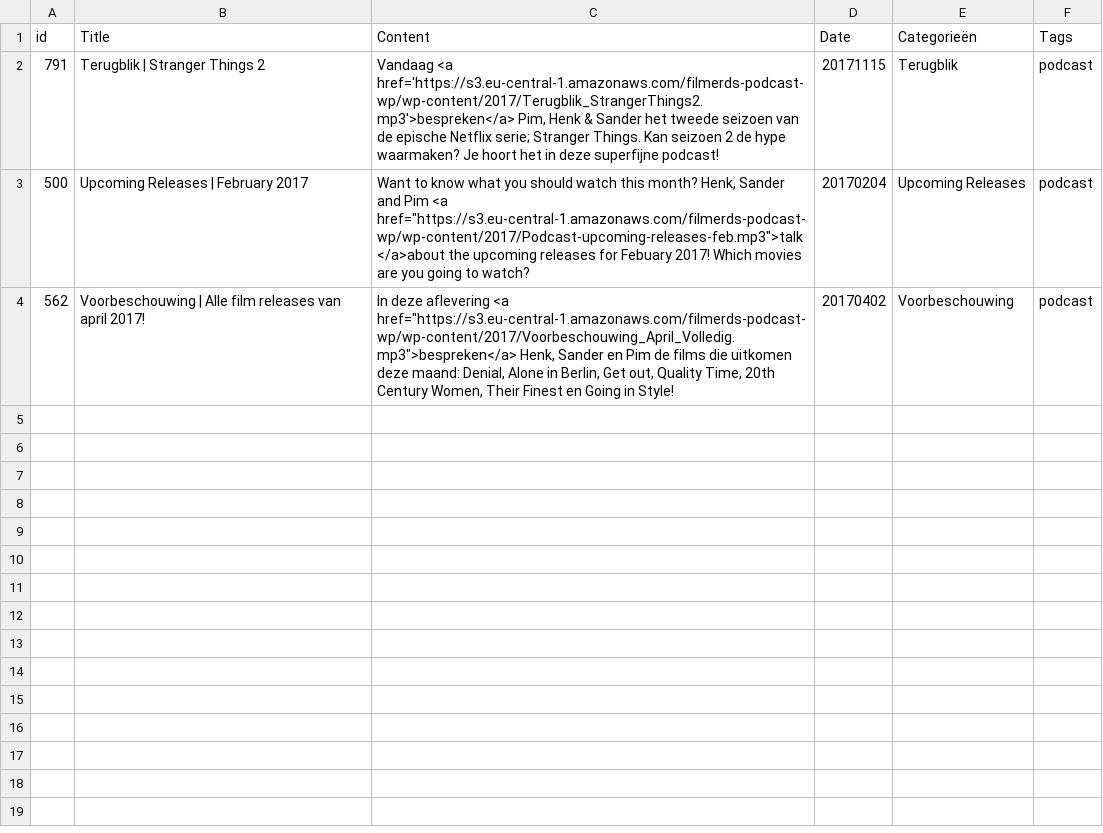
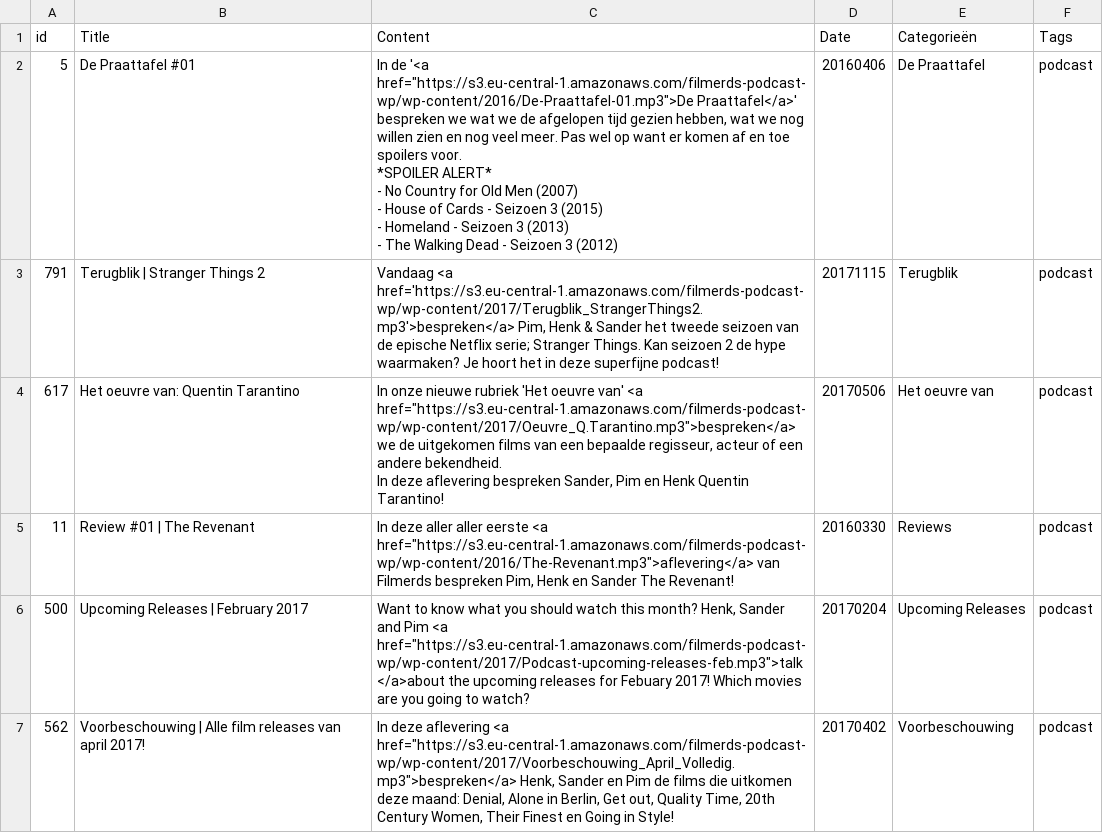
Before and after one commit to SuperSchek/filmerds-v2, a CSV file: scripts/sample_data.csv, drawn as a sheet; ↵ is a line break in a cell; the diff names each change by its address in the sheet, - before the commit and + after, or states it on an @@ line.

Commit message:
working on migration script

```diff
--- a/scripts/sample_data.csv
+++ b/scripts/sample_data.csv
+row 2: 5 | De Praattafel #01 | In de '<a href="https://s3.eu-central-1.amazonaws.com/filmerds-podcast-wp/wp-content/2016/De-Praattafel-01.mp3">De Praattafel</a>' bespreken we wat we de afgelopen tijd gezien hebben, wat we nog willen zien en nog veel meer. Pas wel op want er komen af en toe spoilers voor. ↵ *SPOILER ALERT* ↵ - No Country for Old Men (2007) ↵ - House of Cards - Seizoen 3 (2015) ↵ - Homeland - Seizoen 3 (2013) ↵ - The Walking Dead - Seizoen 3 (2012) | 20160406 | De Praattafel | podcast
+row 4: 617 | Het oeuvre van: Quentin Tarantino | In onze nieuwe rubriek 'Het oeuvre van' <a href="https://s3.eu-central-1.amazonaws.com/filmerds-podcast-wp/wp-content/2017/Oeuvre_Q.Tarantino.mp3">bespreken</a> we de uitgekomen films van een bepaalde regisseur, acteur of een andere bekendheid. ↵ In deze aflevering bespreken Sander, Pim en Henk Quentin Tarantino! | 20170506 | Het oeuvre van | podcast
+row 5: 11 | Review #01 | The Revenant | In deze aller aller eerste <a href="https://s3.eu-central-1.amazonaws.com/filmerds-podcast-wp/wp-content/2016/The-Revenant.mp3">aflevering</a> van Filmerds bespreken Pim, Henk en Sander The Revenant! | 20160330 | Reviews | podcast
```
Also changed, not shown: 11 other files.
